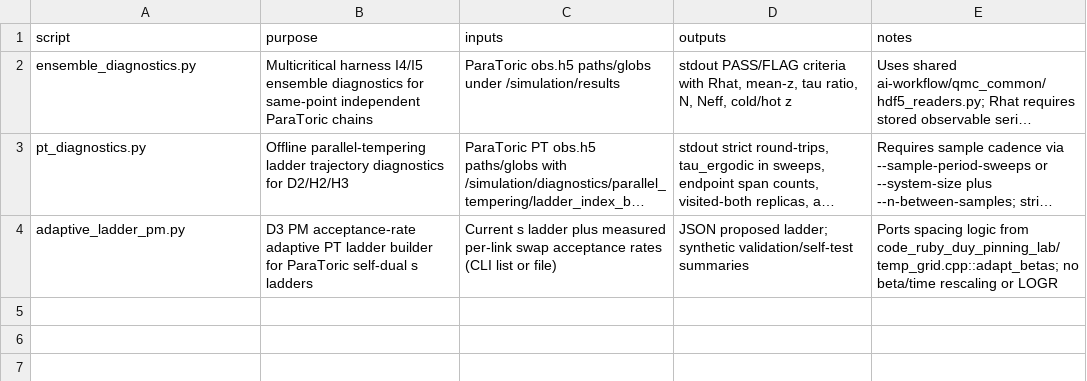
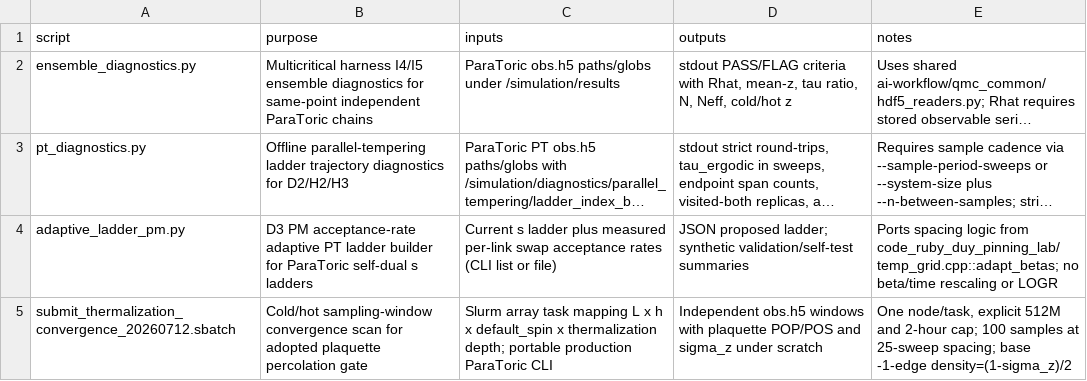
Before and after one commit to aotaifi/ParaToric, a TSV file: scripts/script_registry.tsv, drawn as a sheet; long unchanged cells end in …; the diff names each change by its address in the sheet, - before the commit and + after, or states it on an @@ line.

Commit message:
Extend thermalization-convergence tooling to a proper sampling-window design; submit job 15038796 (54 tasks, 3 depths, mean+stderr)

```diff
--- a/scripts/script_registry.tsv
+++ b/scripts/script_registry.tsv
+row 5: submit_thermalization_convergence_20260712.sbatch | Cold/hot sampling-window convergence scan for adopted plaquette percolation gate | Slurm array task mapping L x h x default_spin x thermalization depth; portable production ParaToric CLI | Independent obs.h5 windows with plaquette POP/POS and sigma_z under scratch | One node/task, explicit 512M and 2-hour cap; 100 samples at 25-sweep spacing; base -1-edge density=(1-sigma_z)/2
```
Also changed, not shown: 4 other files.
